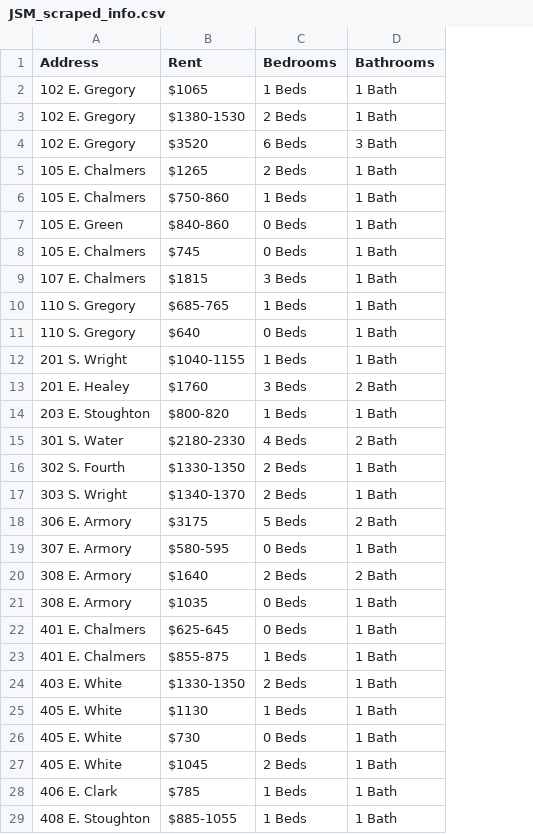
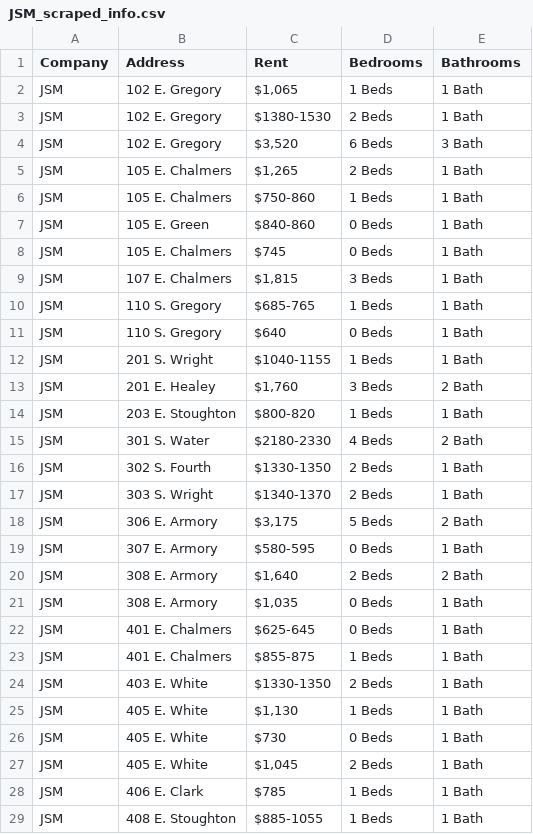
Before and after one commit to CS222-UIUC/course-project-group-51, a CSV file: JSM_scraped_info.csv, drawn as a sheet; only a part is shown; addresses are those after the commit; the diff covers the shown part only; the diff names each change by its address in the sheet, - before the commit and + after, or states it on an @@ line.

Commit message:
added jsm company name to scrape

```diff
--- a/JSM_scraped_info.csv
+++ b/JSM_scraped_info.csv
+column A (Company), rows 2-29: all JSM
-C2 (Rent): $1065
+C2 (Rent): $1,065
-C4 (Rent): $3520
+C4 (Rent): $3,520
-C5 (Rent): $1265
+C5 (Rent): $1,265
-C9 (Rent): $1815
+C9 (Rent): $1,815
-C13 (Rent): $1760
+C13 (Rent): $1,760
-C18 (Rent): $3175
+C18 (Rent): $3,175
-C20 (Rent): $1640
+C20 (Rent): $1,640
-C21 (Rent): $1035
+C21 (Rent): $1,035
-C25 (Rent): $1130
+C25 (Rent): $1,130
-C27 (Rent): $1045
+C27 (Rent): $1,045
```
Also changed, not shown: 19 edited cells elsewhere in this file, 1 other file.
